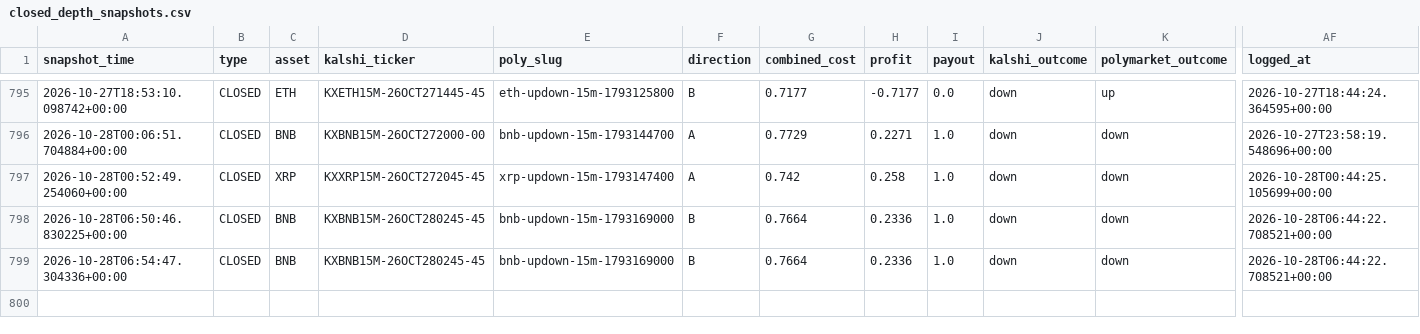
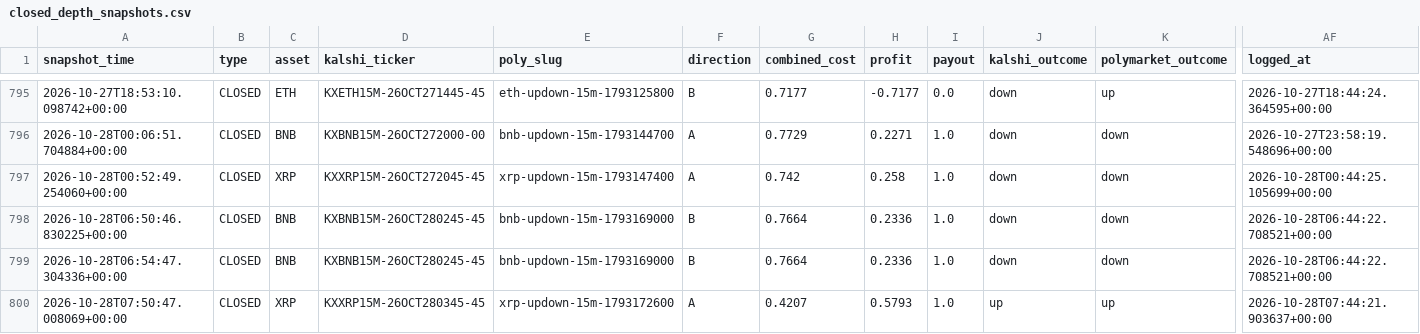
Before and after one commit to Prinxe-crypto/gap-maker-depth-monitor, a CSV file: closed_depth_snapshots.csv, drawn as a sheet; only a part is shown, gaps mark what is left out; rows hold the shown columns only; the diff names each change by its address in the sheet, - before the commit and + after, or states it on an @@ line.

```diff
--- a/closed_depth_snapshots.csv
+++ b/closed_depth_snapshots.csv
+row 800: 2026-10-28T07:50:47.008069+00:00 | CLOSED | XRP | KXXRP15M-26OCT280345-45 | xrp-updown-15m-1793172600 | A | 0.4207 | 0.5793 | 1.0 | up | up | 2026-10-28T07:44:21.903637+00:00
```
Also changed, not shown: 2 other files.
